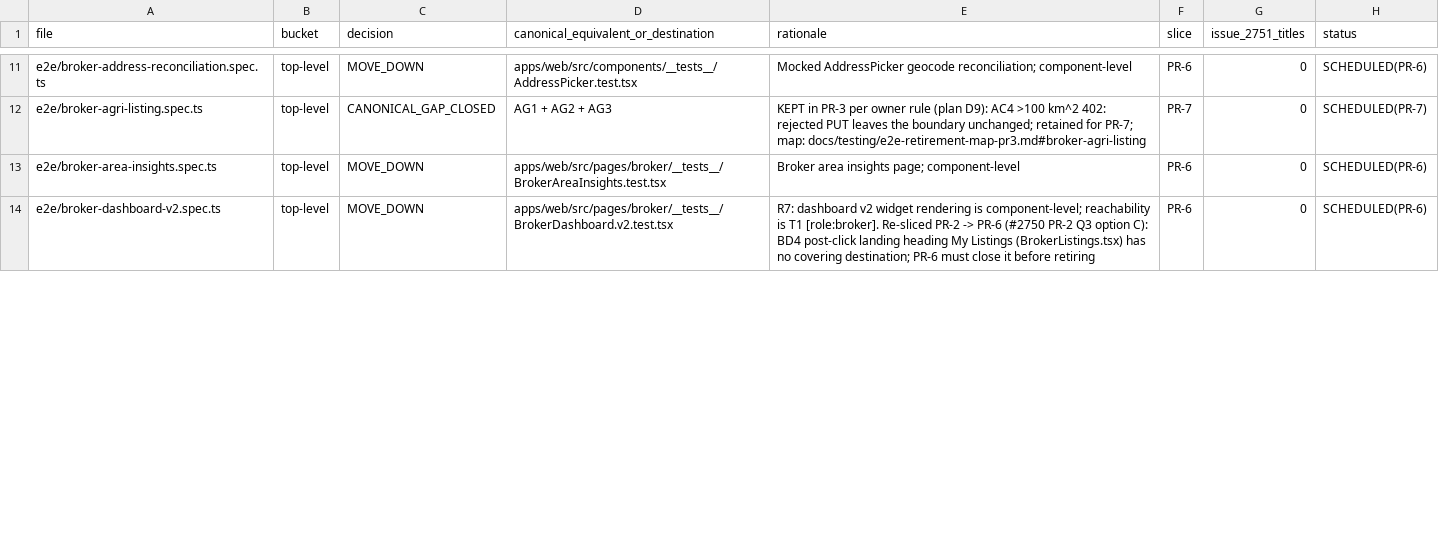
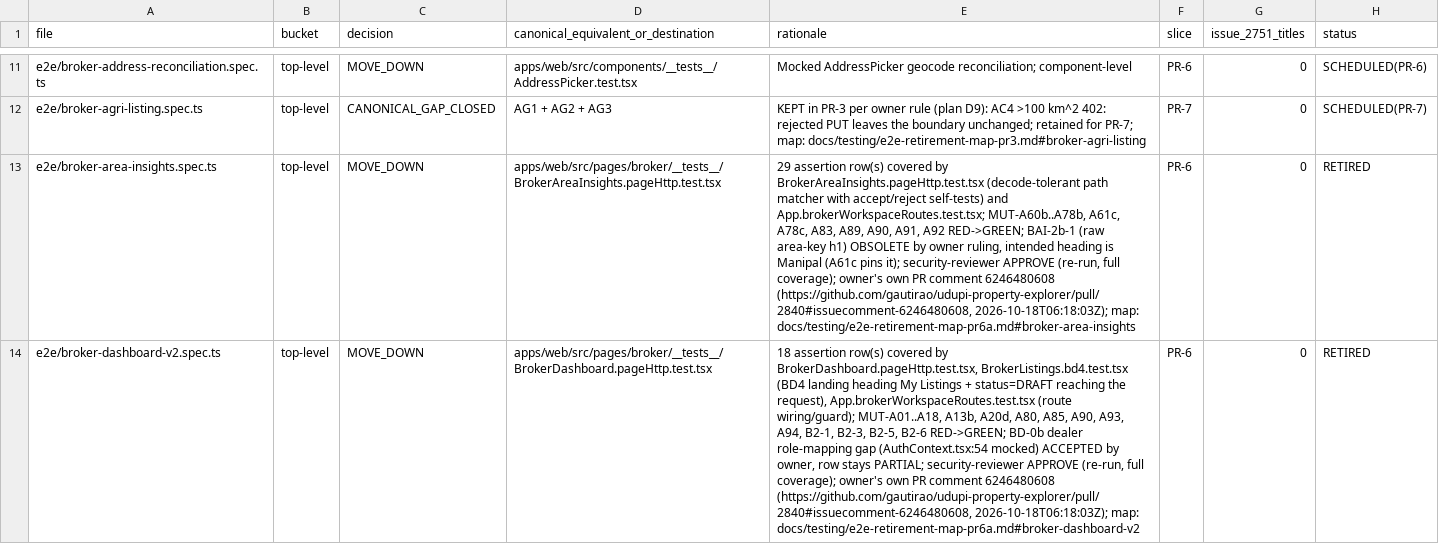
Before and after one commit to gautirao/udupi-pe-evidence, a CSV file: docs/testing/e2e-retirement-manifest.csv, drawn as a sheet; only a part is shown, gaps mark what is left out; the diff covers the shown part only; the diff names each change by its address in the sheet, - before the commit and + after, or states it on an @@ line.

```diff
--- a/docs/testing/e2e-retirement-manifest.csv
+++ b/docs/testing/e2e-retirement-manifest.csv
-D13: apps/web/src/pages/broker/__tests__/BrokerAreaInsights.test.tsx
+D13: apps/web/src/pages/broker/__tests__/BrokerAreaInsights.pageHttp.test.tsx
-E13 (rationale): Broker area insights page; component-level
+E13 (rationale): 29 assertion row(s) covered by BrokerAreaInsights.pageHttp.test.tsx (decode-tolerant path matcher with accept/reject self-tests) and App.brokerWorkspaceRoutes.test.tsx; MUT-A60b..A78b, A61c, A78c, A83, A89, A90, A91, A92 RED->GREEN; BAI-2b-1 (raw area-key h1) OBSOLETE by owner ruling, intended heading is Manipal (A61c pins it); security-reviewer APPROVE (re-run, full coverage); owner's own PR comment 6246480608 (https://github.com/gautirao/udupi-property-explorer/pull/2840#issuecomment-6246480608, 2026-10-18T06:18:03Z); map: docs/testing/e2e-retirement-map-pr6a.md#broker-area-insights
-H13:H14 (status): SCHEDULED(PR-6)
+H13:H14 (status): RETIRED
-D14: apps/web/src/pages/broker/__tests__/BrokerDashboard.v2.test.tsx
+D14: apps/web/src/pages/broker/__tests__/BrokerDashboard.pageHttp.test.tsx
-E14 (rationale): R7: dashboard v2 widget rendering is component-level; reachability is T1 [role:broker]. Re-sliced PR-2 -> PR-6 (#2750 PR-2 Q3 option C): BD4 post-click landing heading My Listings (BrokerListings.tsx) has no covering destination; PR-6 must close it before retiring
+E14 (rationale): 18 assertion row(s) covered by BrokerDashboard.pageHttp.test.tsx, BrokerListings.bd4.test.tsx (BD4 landing heading My Listings + status=DRAFT reaching the request), App.brokerWorkspaceRoutes.test.tsx (route wiring/guard); MUT-A01..A18, A13b, A20d, A80, A85, A90, A93, A94, B2-1, B2-3, B2-5, B2-6 RED->GREEN; BD-0b dealer role-mapping gap (AuthContext.tsx:54 mocked) ACCEPTED by owner, row stays PARTIAL; security-reviewer APPROVE (re-run, full coverage); owner's own PR comment 6246480608 (https://github.com/gautirao/udupi-property-explorer/pull/2840#issuecomment-6246480608, 2026-10-18T06:18:03Z); map: docs/testing/e2e-retirement-map-pr6a.md#broker-dashboard-v2
```
Also changed, not shown: 5 edited cells elsewhere in this file, 13 other files.
